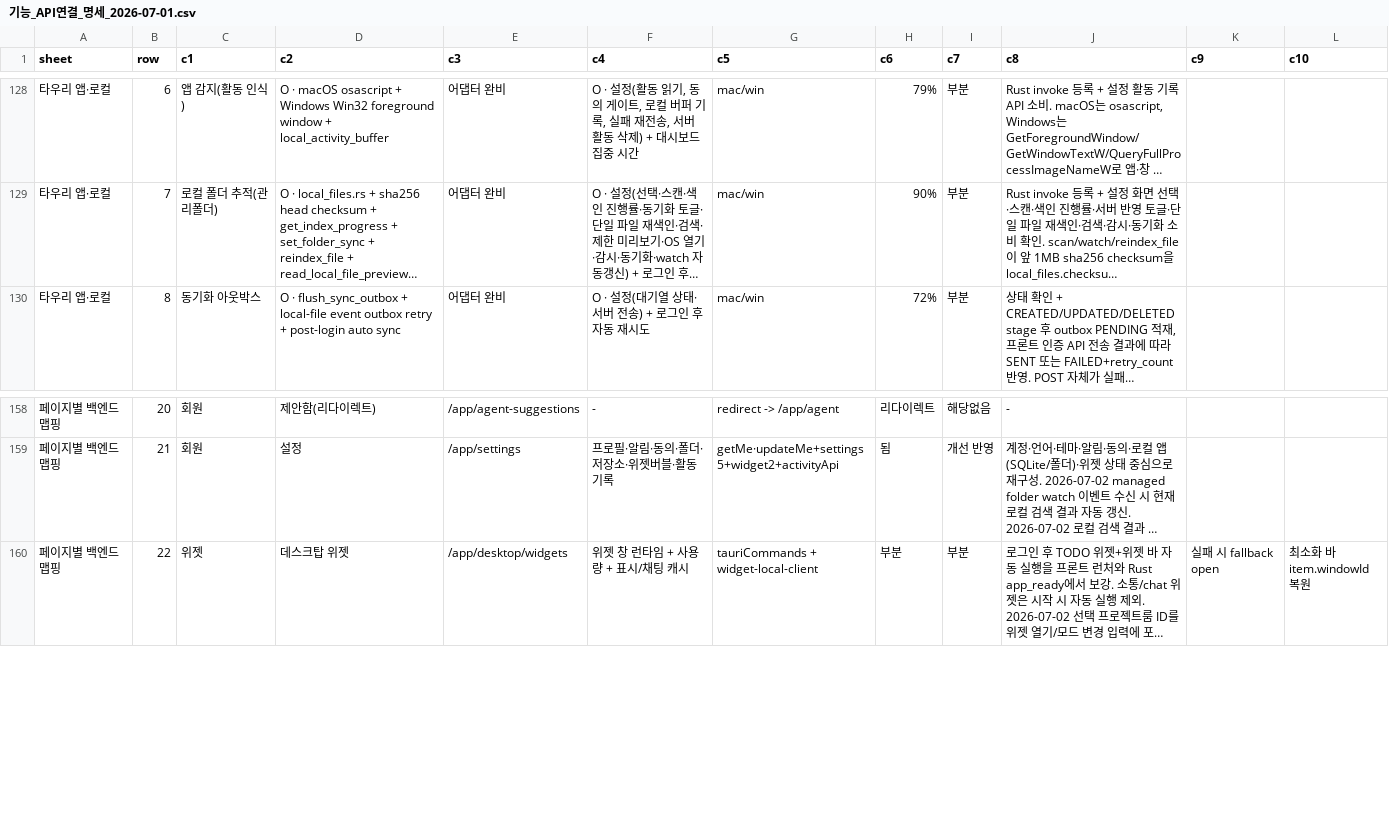
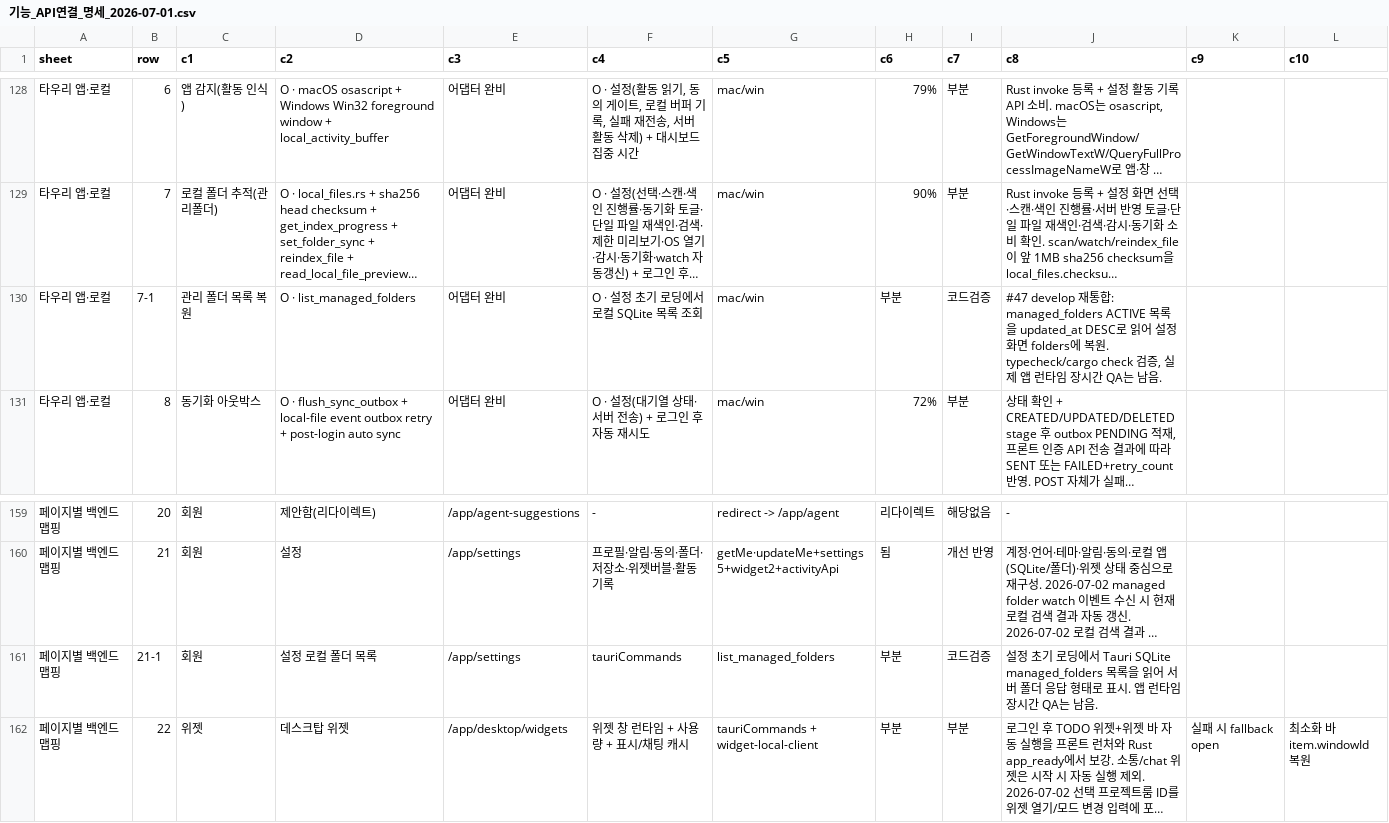
Before and after one commit to kosta-dev-sjh/bubli-frontend, a CSV file: docs/기능_API연결_명세_2026-07-01.csv, drawn as a sheet; only a part is shown, gaps mark what is left out; long unchanged cells end in …; rows hold the shown columns only; the diff names each change by its address in the sheet, - before the commit and + after, or states it on an @@ line.

```diff
--- a/docs/기능_API연결_명세_2026-07-01.csv
+++ b/docs/기능_API연결_명세_2026-07-01.csv
+row 130: 타우리 앱·로컬 | 7-1 | 관리 폴더 목록 복원 | O · list_managed_folders | 어댑터 완비 | O · 설정 초기 로딩에서 로컬 SQLite 목록 조회 | mac/win | 부분 | 코드검증 | #47 develop 재통합: managed_folders ACTIVE 목록을 updated_at DESC로 읽어 설정 화면 folders에 복원. typecheck/cargo check 검증, 실제 앱 런타임 장시간 QA는 남음.
+row 161: 페이지별 백엔드 맵핑 | 21-1 | 회원 | 설정 로컬 폴더 목록 | /app/settings | tauriCommands | list_managed_folders | 부분 | 코드검증 | 설정 초기 로딩에서 Tauri SQLite managed_folders 목록을 읽어 서버 폴더 응답 형태로 표시. 앱 런타임 장시간 QA는 남음.
```
Also changed, not shown: 6 other files.
